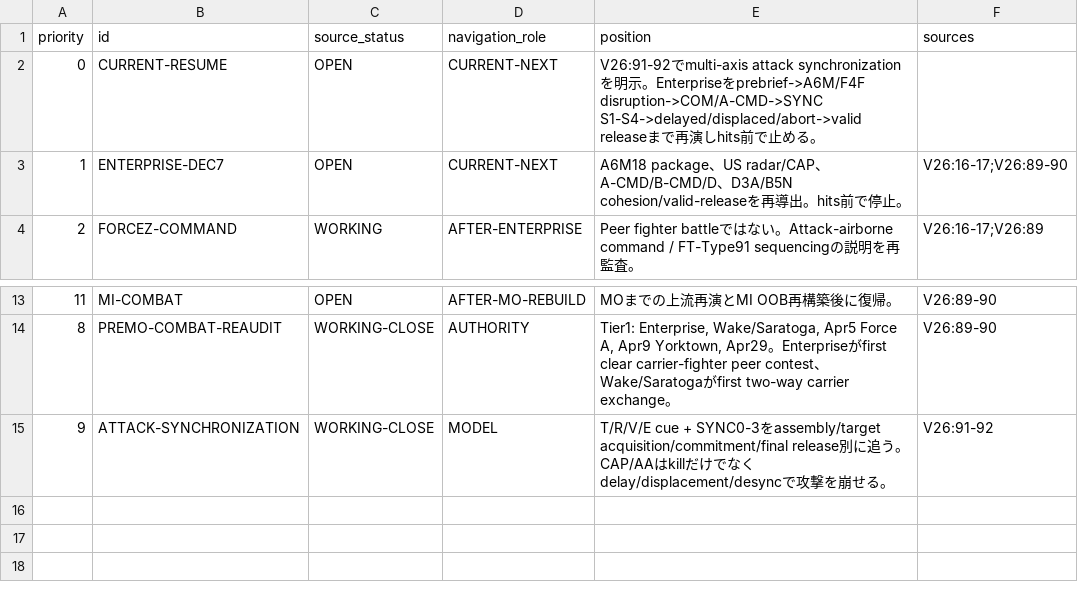
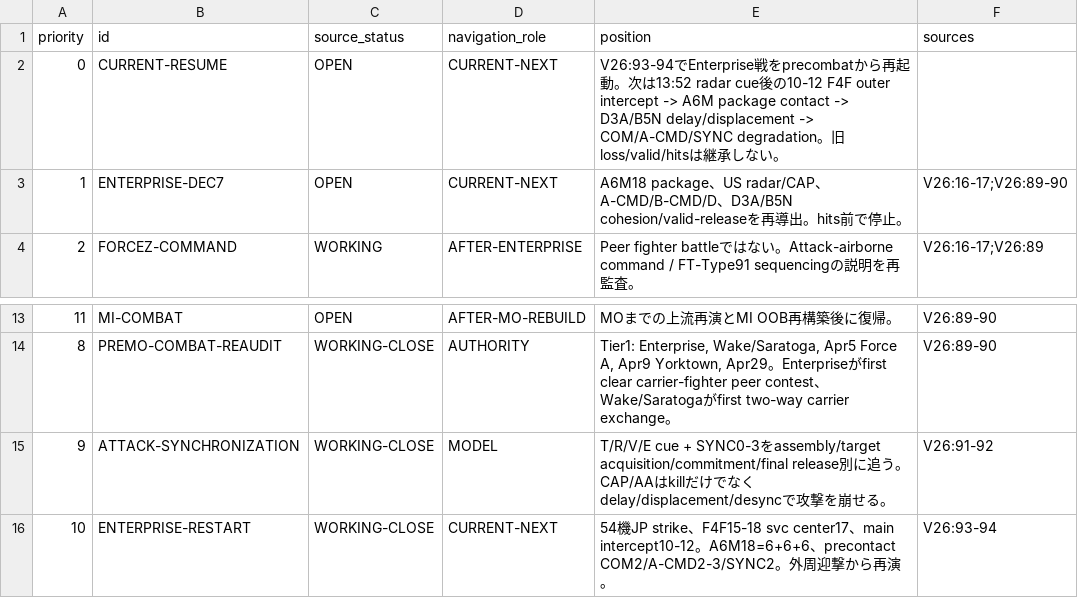
Before and after one commit to fe-ball/alternate-history-hub, a TSV file: scenarios/asai/current/active/03-OPEN-ITEMS-AND-NEXT-GATES.tsv, drawn as a sheet; only a part is shown, gaps mark what is left out.

Commit message:
asai: set Enterprise outer intercept as current next

```diff
--- a/scenarios/asai/current/active/03-OPEN-ITEMS-AND-NEXT-GATES.tsv
+++ b/scenarios/asai/current/active/03-OPEN-ITEMS-AND-NEXT-GATES.tsv
@@ -1,3 +1,3 @@
 priority	id	source_status	navigation_role	position	sources
-0	CURRENT-RESUME	OPEN	CURRENT-NEXT	V26:91-92でmulti-axis attack synchronizationを明示。Enterpriseをprebrief->A6M/F4F disruption->COM/A-CMD->SYNC S1-S4->delayed/displaced/abort->valid releaseまで再演しhits前で止める。
+0	CURRENT-RESUME	OPEN	CURRENT-NEXT	V26:93-94でEnterprise戦をprecombatから再起動。次は13:52 radar cue後の10-12 F4F outer intercept -> A6M package contact -> D3A/B5N delay/displacement -> COM/A-CMD/SYNC degradation。旧loss/valid/hitsは継承しない。
 1	ENTERPRISE-DEC7	OPEN	CURRENT-NEXT	A6M18 package、US radar/CAP、A-CMD/B-CMD/D、D3A/B5N cohesion/valid-releaseを再導出。hits前で停止。	V26:16-17;V26:89-90
@@ -15 +15,2 @@ priority	id	source_status	navigation_role	position	sources
 9	ATTACK-SYNCHRONIZATION	WORKING-CLOSE	MODEL	T/R/V/E cue + SYNC0-3をassembly/target acquisition/commitment/final release別に追う。CAP/AAはkillだけでなくdelay/displacement/desyncで攻撃を崩せる。	V26:91-92
+10	ENTERPRISE-RESTART	WORKING-CLOSE	CURRENT-NEXT	54機JP strike、F4F15-18 svc center17、main intercept10-12。A6M18=6+6+6、precontact COM2/A-CMD2-3/SYNC2。外周迎撃から再演。	V26:93-94
```
